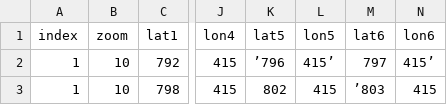
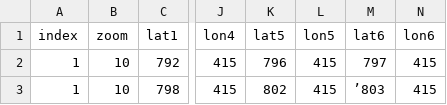
Before and after one commit to egzontina/csv, a CSV file: test.csv, drawn as a sheet; only a part is shown, gaps mark what is left out; the diff names each change by its address in the sheet, - before the commit and + after, or states it on an @@ line.

Commit message:
Update test.csv

```diff
--- a/test.csv
+++ b/test.csv
-K2 (lat5): ’796
+K2 (lat5): 796
-L2 (lon5): 415’
+L2 (lon5): 415
-N2 (lon6): 415’
+N2 (lon6): 415
```
